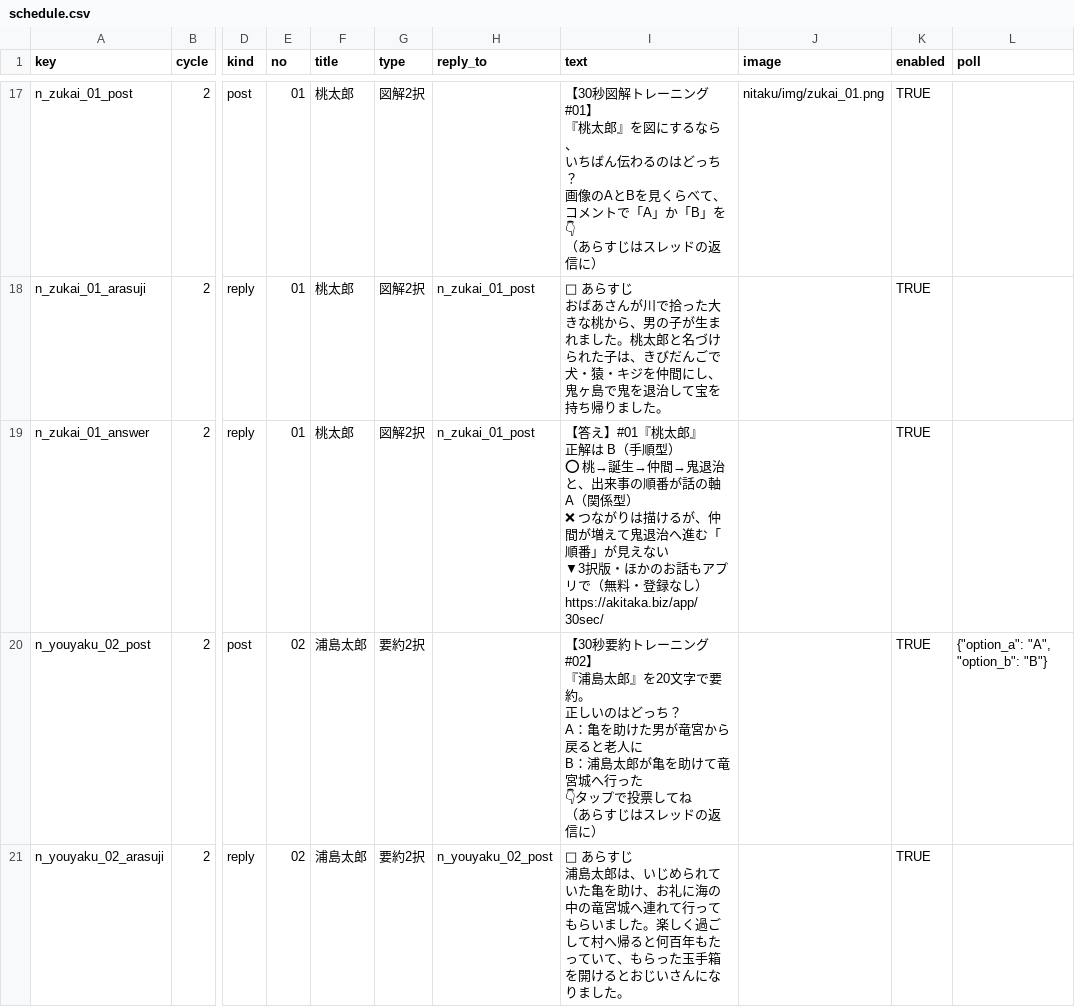
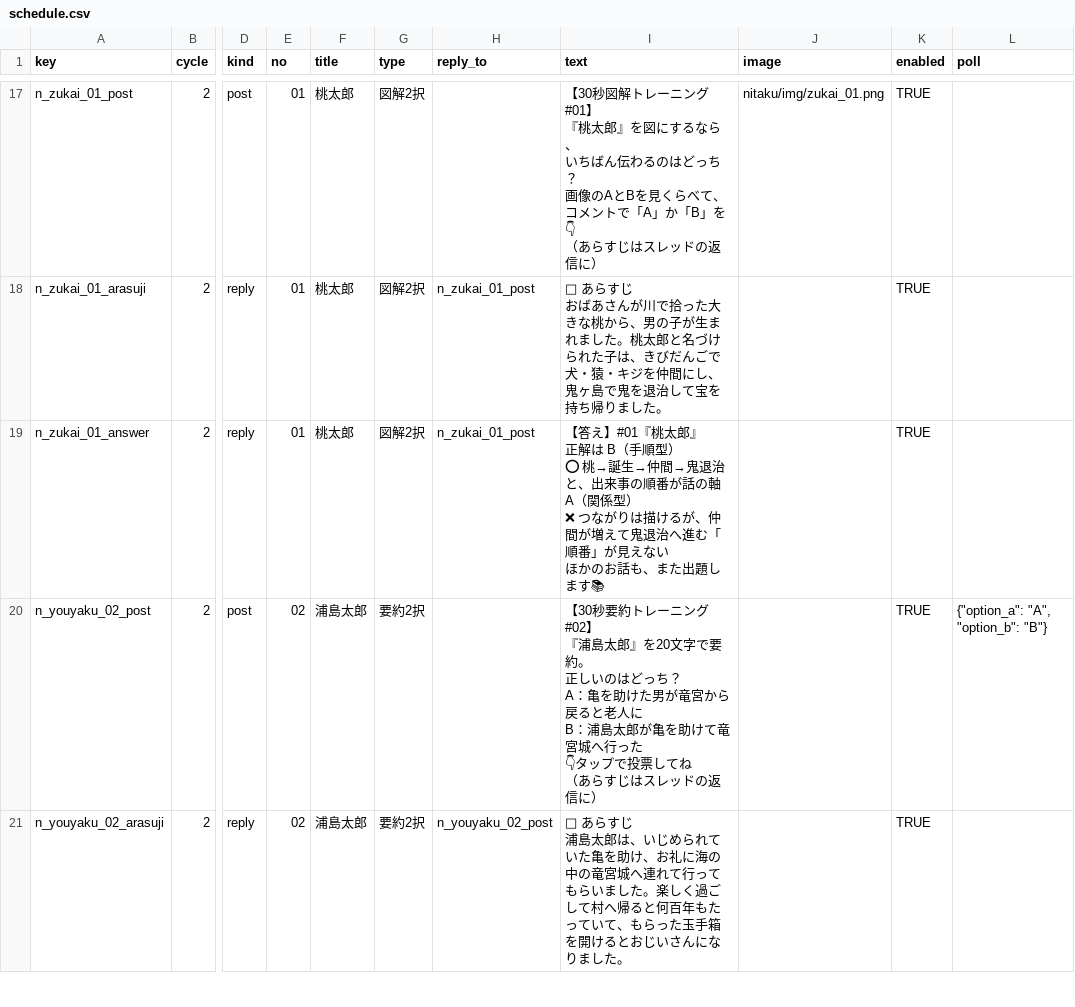
Before and after one commit to akitaka06150530/threads-autopost-3min, a CSV file: schedule.csv, drawn as a sheet; only a part is shown, gaps mark what is left out; ↵ is a line break in a cell; the diff covers the shown part only; the diff names each change by its address in the sheet, - before the commit and + after, or states it on an @@ line.

```diff
--- a/schedule.csv
+++ b/schedule.csv
-I19 (text): …えない ↵ ▼3択版・ほかのお話もアプリで（無料・登録なし） ↵ https://akitaka.biz/app/30sec/
+I19 (text): …えない ↵ ほかのお話も、また出題します📚
```
Also changed, not shown: 45 edited cells elsewhere in this file, 1 other file.
